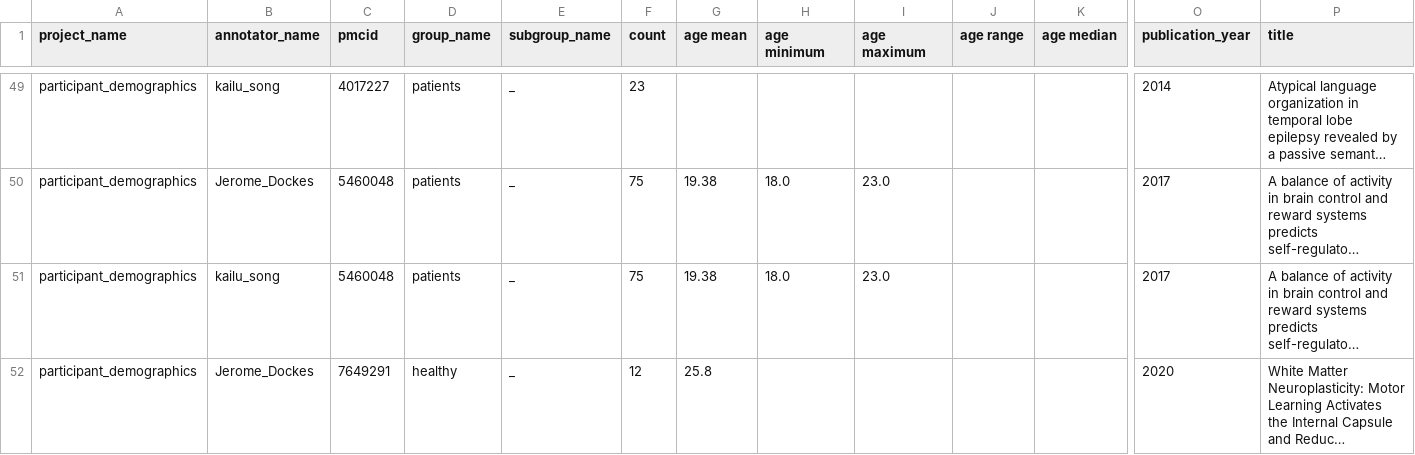
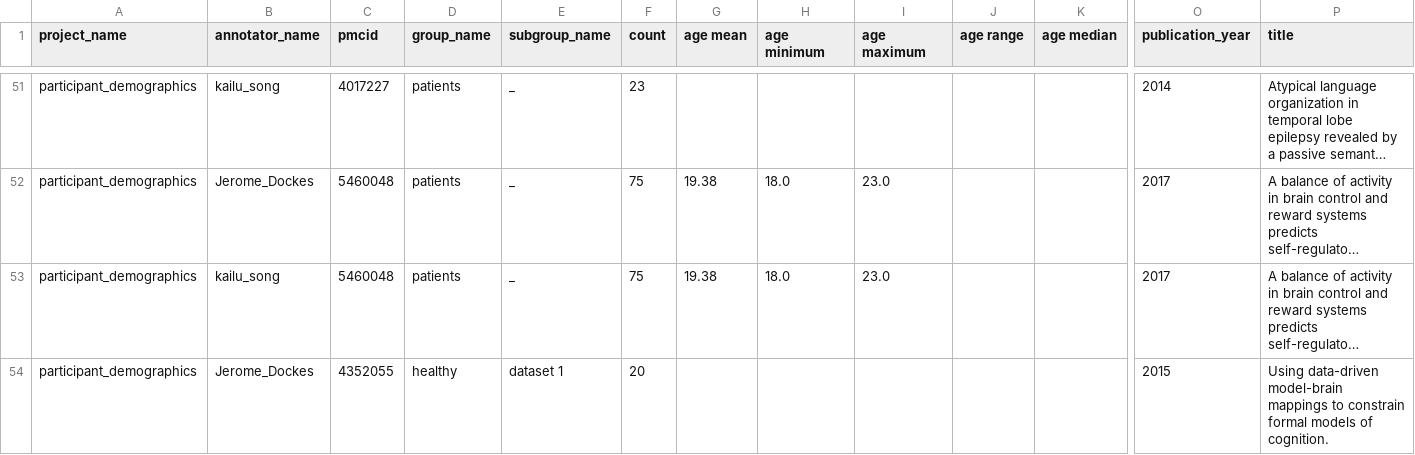
Before and after one commit to litmining/labelbuddy-annotations, a CSV file: generated/participant_groups.csv, drawn as a sheet; only a part is shown, gaps mark what is left out; the shorter side is filled out with more unchanged rows; long unchanged cells end in …; rows hold the shown columns only; the diff covers the shown part only; the diff names each change by its address in the sheet, - before the commit and + after, or states it on an @@ line.

```diff
--- a/generated/participant_groups.csv
+++ b/generated/participant_groups.csv
+row 54: participant_demographics | Jerome_Dockes | 4352055 | healthy | dataset 1 | 20 |  |  |  |  |  | 2015 | Using data-driven model-brain mappings to constrain formal models of cognition.
```
Also changed, not shown: 3 added rows and 1 moved row elsewhere in this file, 8 other files.
